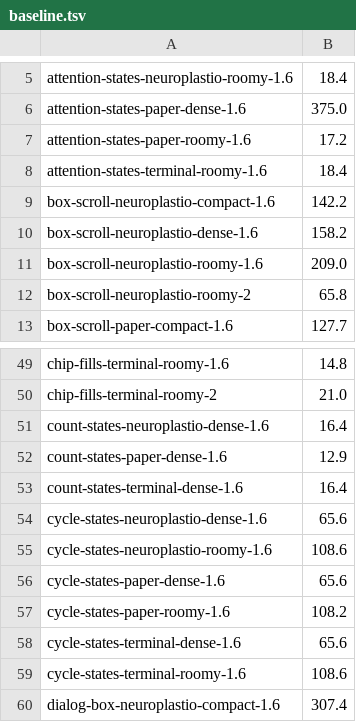
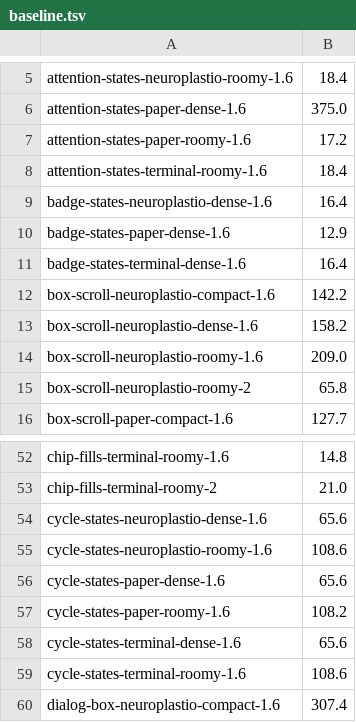
Before and after one commit to neuroplastio/hotty-surf, a TSV file: scripts/gate/baseline.tsv, drawn as a sheet; only a part is shown, gaps mark what is left out.

```diff
--- a/scripts/gate/baseline.tsv
+++ b/scripts/gate/baseline.tsv
@@ -8,2 +8,5 @@ attention-states-paper-roomy-1.6	17.2
 attention-states-terminal-roomy-1.6	18.4
+badge-states-neuroplastio-dense-1.6	16.4
+badge-states-paper-dense-1.6	12.9
+badge-states-terminal-dense-1.6	16.4
 box-scroll-neuroplastio-compact-1.6	142.2
@@ -50,5 +53,2 @@ chip-fills-terminal-roomy-1.6	14.8
 chip-fills-terminal-roomy-2	21.0
-count-states-neuroplastio-dense-1.6	16.4
-count-states-paper-dense-1.6	12.9
-count-states-terminal-dense-1.6	16.4
 cycle-states-neuroplastio-dense-1.6	65.6
```
Also changed, not shown: 20 other files.
